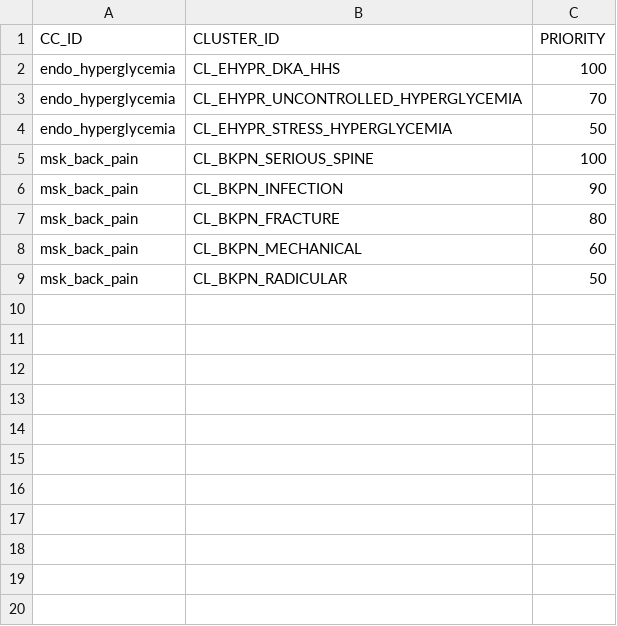
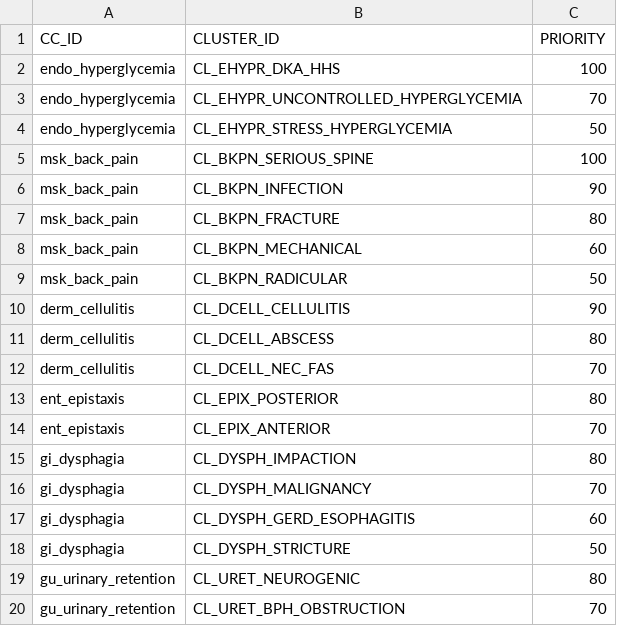
Before and after one commit to edale2015/Auralyn, a CSV file: server/data/csv/DX_PRIORITY.csv, drawn as a sheet.

```diff
--- a/server/data/csv/DX_PRIORITY.csv
+++ b/server/data/csv/DX_PRIORITY.csv
@@ -9 +9,12 @@ msk_back_pain,CL_BKPN_MECHANICAL,60
 msk_back_pain,CL_BKPN_RADICULAR,50
+derm_cellulitis,CL_DCELL_CELLULITIS,90
+derm_cellulitis,CL_DCELL_ABSCESS,80
+derm_cellulitis,CL_DCELL_NEC_FAS,70
+ent_epistaxis,CL_EPIX_POSTERIOR,80
+ent_epistaxis,CL_EPIX_ANTERIOR,70
+gi_dysphagia,CL_DYSPH_IMPACTION,80
+gi_dysphagia,CL_DYSPH_MALIGNANCY,70
+gi_dysphagia,CL_DYSPH_GERD_ESOPHAGITIS,60
+gi_dysphagia,CL_DYSPH_STRICTURE,50
+gu_urinary_retention,CL_URET_NEUROGENIC,80
+gu_urinary_retention,CL_URET_BPH_OBSTRUCTION,70
```
Also changed, not shown: server/data/csv/CLUSTER_SCORING_RULES.csv, 12 other files.
